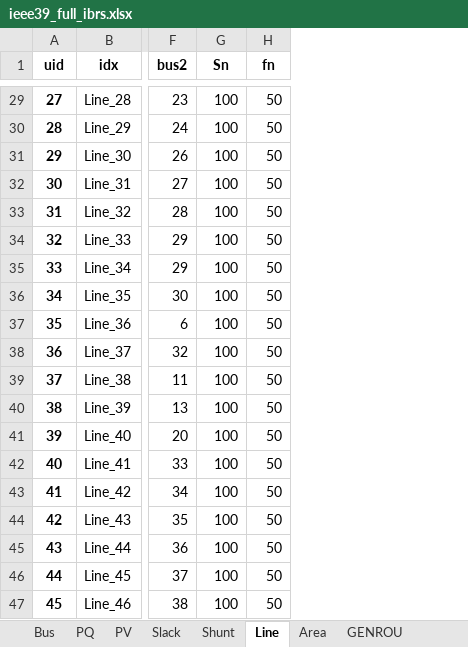
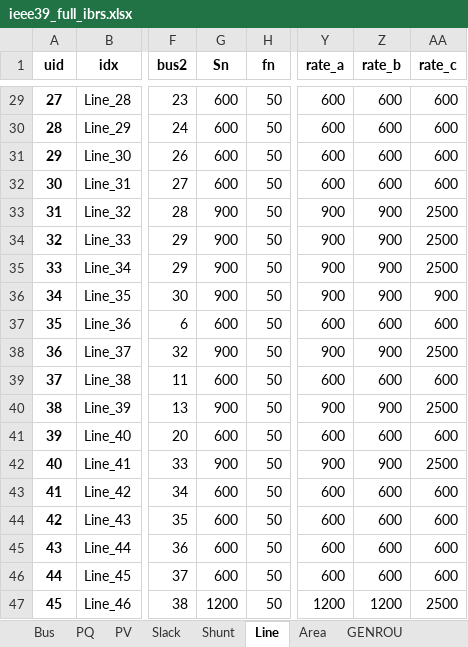
Before and after one commit to mehdi533/vis-ml, an Excel workbook: data_generation/andes_cases/ieee39_full_ibrs.xlsx, sheet Line, drawn as a sheet; only a part is shown, gaps mark what is left out; values as stored, in another font and other column widths than the file's, no borders; the diff covers the shown part only; the diff names each change by its address in the sheet, - before the commit and + after, or states it on an @@ line.

```diff
--- a/data_generation/andes_cases/ieee39_full_ibrs.xlsx (sheet Line)
+++ b/data_generation/andes_cases/ieee39_full_ibrs.xlsx (sheet Line)
+column Y (rate_a), rows 29-47: 600 | 600 | 600 | 600 | 900 | 900 | 900 | 900 | 600 | 900 | 600 | 900 | 600 | 900 | 600 | 600 | 600 | 600 | 1200
+column Z (rate_b), rows 29-47: 600 | 600 | 600 | 600 | 900 | 900 | 900 | 900 | 600 | 900 | 600 | 900 | 600 | 900 | 600 | 600 | 600 | 600 | 1200
+column AA (rate_c), rows 29-47: 600 | 600 | 600 | 600 | 2500 | 2500 | 2500 | 900 | 600 | 2500 | 600 | 2500 | 600 | 2500 | 600 | 600 | 600 | 600 | 2500
-G29:G32 (Sn): 100
+G29:G32 (Sn): 600
-G33:G36 (Sn): 100
+G33:G36 (Sn): 900
-G37 (Sn): 100
+G37 (Sn): 600
-G38 (Sn): 100
+G38 (Sn): 900
-G39 (Sn): 100
+G39 (Sn): 600
-G40 (Sn): 100
+G40 (Sn): 900
-G41 (Sn): 100
+G41 (Sn): 600
-G42 (Sn): 100
+G42 (Sn): 900
-G43:G46 (Sn): 100
+G43:G46 (Sn): 600
-G47 (Sn): 100
+G47 (Sn): 1200
```
Also changed, not shown: 27 edited cells elsewhere in this sheet, 5 other files.
